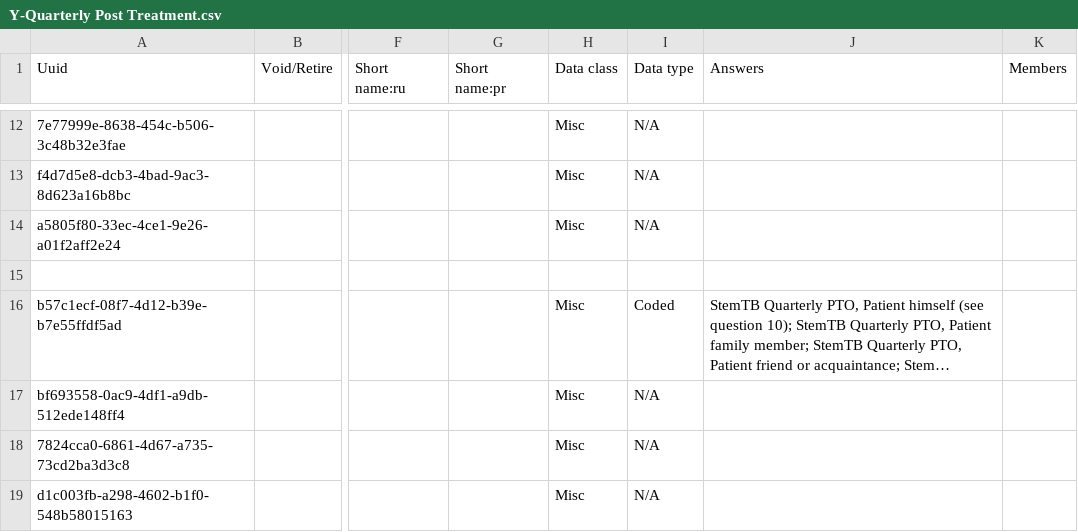
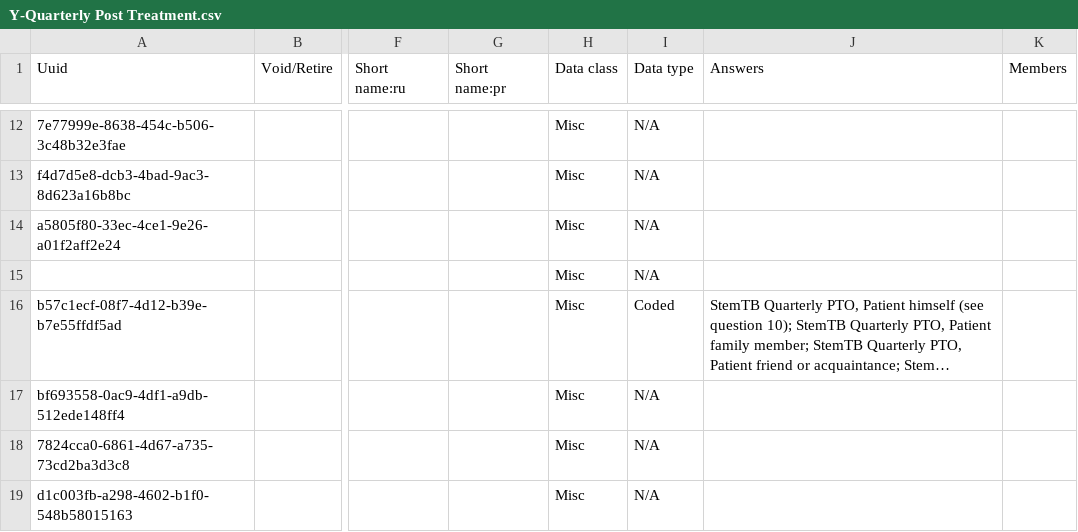
Before and after one commit to endtb/package1, a CSV file: concepts/Y-Quarterly Post Treatment.csv, drawn as a sheet; only a part is shown, gaps mark what is left out; long unchanged cells end in …; the diff names each change by its address in the sheet, - before the commit and + after, or states it on an @@ line.

Commit message:
suggested changes

```diff
--- a/concepts/Y-Quarterly Post Treatment.csv
+++ b/concepts/Y-Quarterly Post Treatment.csv
-H15 (Data class): (empty)
+H15 (Data class): Misc
-I15 (Data type): (empty)
+I15 (Data type): N/A
```
